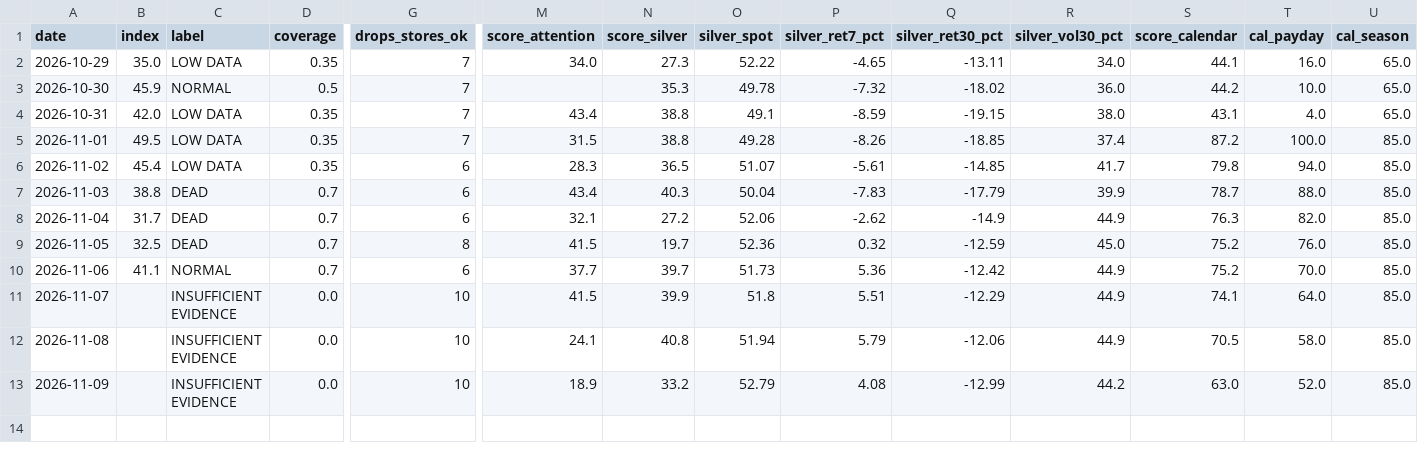
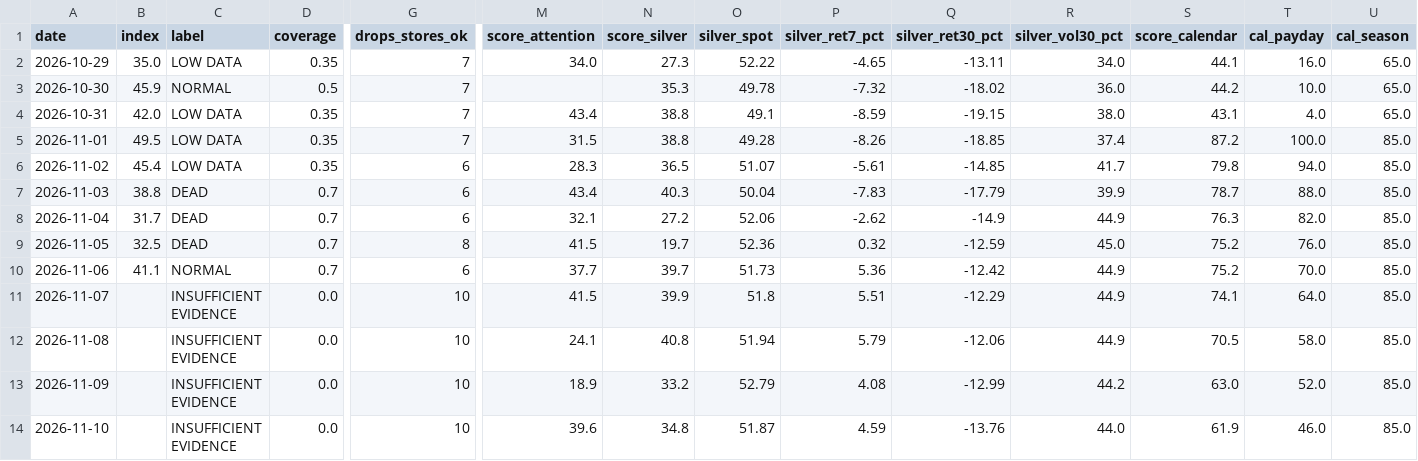
Before and after one commit to yazidTheThird/silver-market-heat-index, a CSV file: data/history.csv, drawn as a sheet; only a part is shown, gaps mark what is left out; rows hold the shown columns only; the diff names each change by its address in the sheet, - before the commit and + after, or states it on an @@ line.

```diff
--- a/data/history.csv
+++ b/data/history.csv
+row 14: 2026-11-10 |  | INSUFFICIENT EVIDENCE | 0.0 | 10 | 39.6 | 34.8 | 51.87 | 4.59 | -13.76 | 44.0 | 61.9 | 46.0 | 85.0
```
Also changed, not shown: data/collection_health.csv, data/hot_groups.csv, 4 other files.
